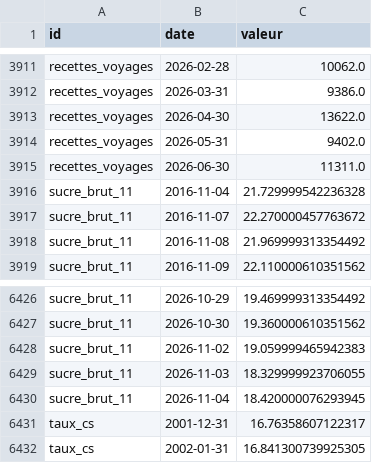
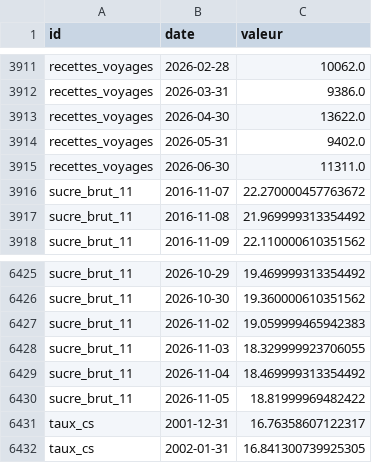
Before and after one commit to Benzak10/BASE-SECTORIELLE, a CSV file: data/series.csv, drawn as a sheet; only a part is shown, gaps mark what is left out.

```diff
--- a/data/series.csv
+++ b/data/series.csv
@@ -3915,3 +3915,2 @@ recettes_voyages,2026-05-31,9402.0
 recettes_voyages,2026-06-30,11311.0
-sucre_brut_11,2016-11-04,21.729999542236328
 sucre_brut_11,2016-11-07,22.270000457763672
@@ -6429,3 +6428,4 @@ sucre_brut_11,2026-11-02,19.059999465942383
 sucre_brut_11,2026-11-03,18.329999923706055
-sucre_brut_11,2026-11-04,18.420000076293945
+sucre_brut_11,2026-11-04,18.469999313354492
+sucre_brut_11,2026-11-05,18.81999969482422
 taux_cs,2001-12-31,16.76358607122317
```
Also changed, not shown: 1 other file.
